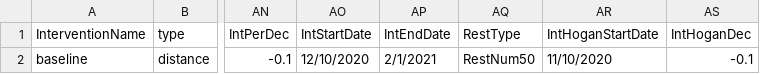
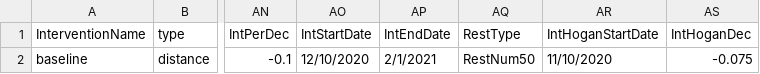
Before and after one commit to CDDEP-DC/MarylandCOVIDAgentBasedSimulation, a CSV file: data/MDDCVAregion/interventionsMDFitting.csv, drawn as a sheet; only a part is shown, gaps mark what is left out; the diff names each change by its address in the sheet, - before the commit and + after, or states it on an @@ line.

```diff
--- a/data/MDDCVAregion/interventionsMDFitting.csv
+++ b/data/MDDCVAregion/interventionsMDFitting.csv
-AS2 (IntHoganDec): -0.1
+AS2 (IntHoganDec): -0.075
```
Also changed, not shown: data/Models.csv, 5 other files.
